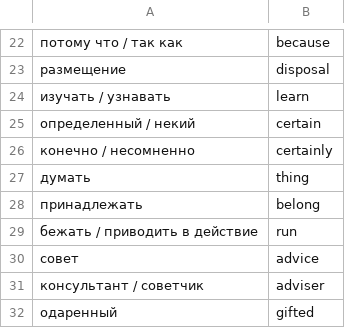
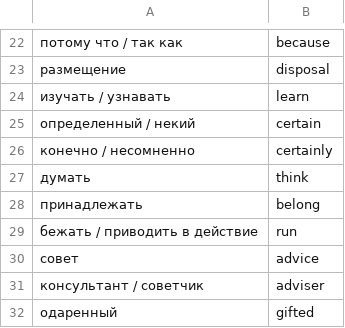
Before and after one commit to tamarinvs19/translation-of-words, a CSV file: university.csv, drawn as a sheet; only a part is shown, gaps mark what is left out.

Commit message:
update dict

```diff
--- a/university.csv
+++ b/university.csv
@@ -26,3 +26,3 @@
 конечно / несомненно,certainly
-думать,thing
+думать,think
 принадлежать,belong
```
